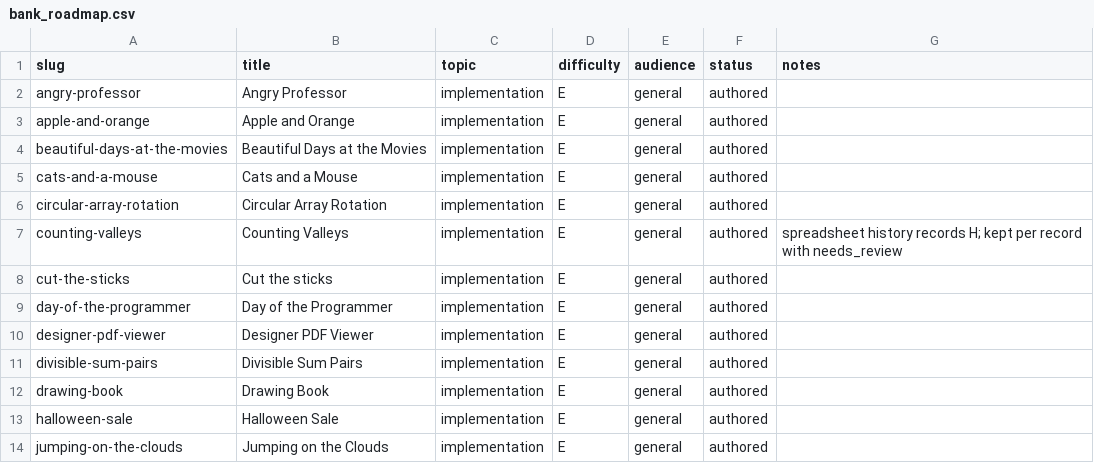
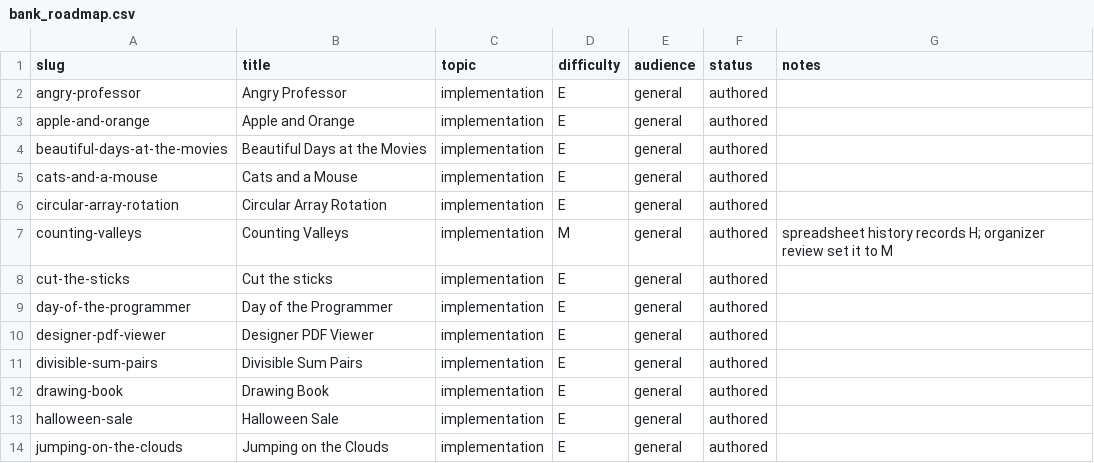
Before and after one commit to Ary300/ptcodingnight, a CSV file: data/bank_roadmap.csv, drawn as a sheet; only a part is shown.

```diff
--- a/data/bank_roadmap.csv
+++ b/data/bank_roadmap.csv
@@ -6,3 +6,3 @@ cats-and-a-mouse,Cats and a Mouse,implementation,E,general,authored,
 circular-array-rotation,Circular Array Rotation,implementation,E,general,authored,
-counting-valleys,Counting Valleys,implementation,E,general,authored,spreadsheet history records H; kept per record with needs_review
+counting-valleys,Counting Valleys,implementation,M,general,authored,spreadsheet history records H; organizer review set it to M
 cut-the-sticks,Cut the sticks,implementation,E,general,authored,
```
Also changed, not shown: 1 other file.
